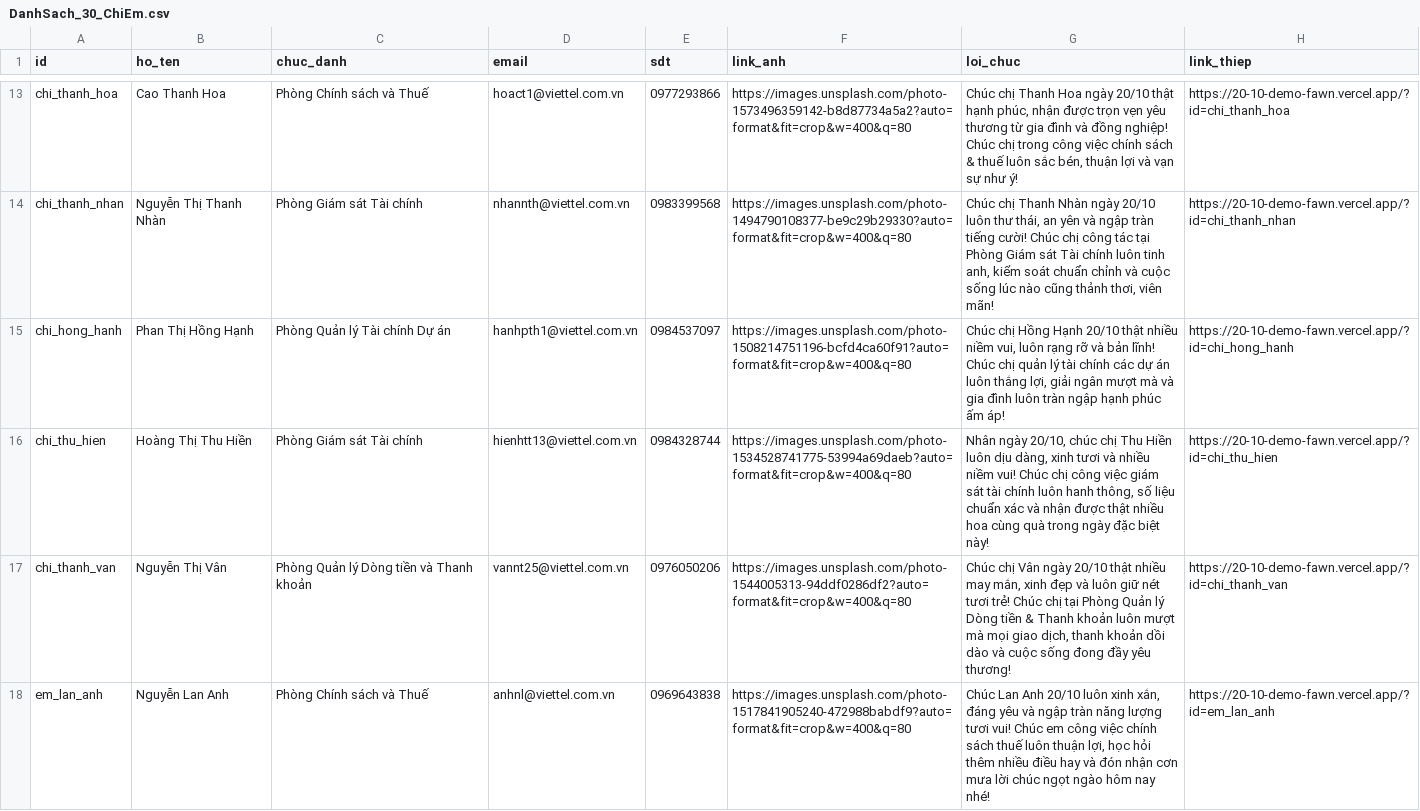
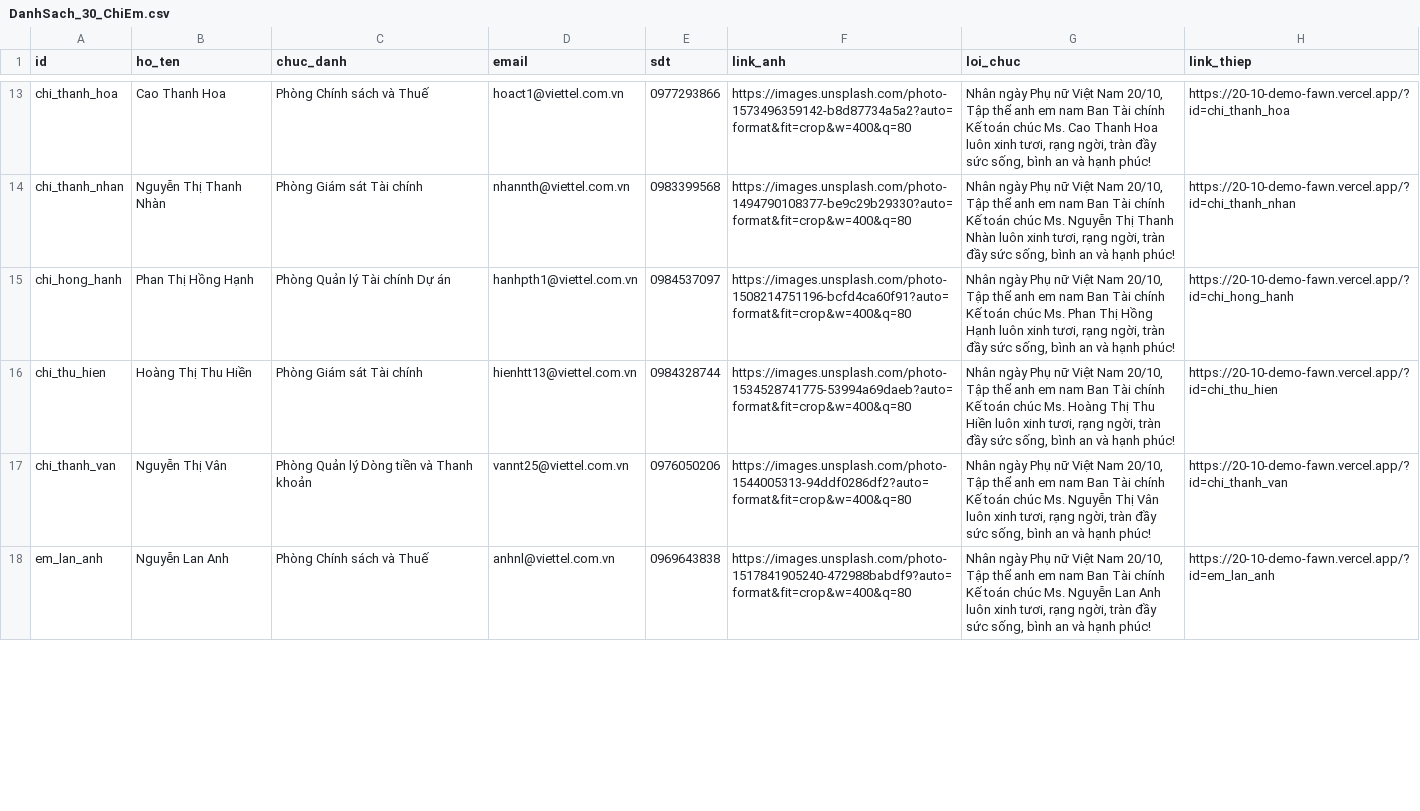
Before and after one commit to quangduy-nguyen/20-10-demo, a CSV file: DanhSach_30_ChiEm.csv, drawn as a sheet; only a part is shown, gaps mark what is left out; the diff covers the shown part only; the diff names each change by its address in the sheet, - before the commit and + after, or states it on an @@ line.

```diff
--- a/DanhSach_30_ChiEm.csv
+++ b/DanhSach_30_ChiEm.csv
-G13 (loi_chuc): Chúc chị Thanh Hoa ngày 20/10 thật hạnh phúc, nhận được trọn vẹn yêu thương từ gia đình và đồng nghiệp! Chúc chị trong công việc chính sách & thuế luôn sắc bén, thuận lợi và vạn sự như ý!
+G13 (loi_chuc): Nhân ngày Phụ nữ Việt Nam 20/10, Tập thể anh em nam Ban Tài chính Kế toán chúc Ms. Cao Thanh Hoa luôn xinh tươi, rạng ngời, tràn đầy sức sống, bình an và hạnh phúc!
-G14 (loi_chuc): Chúc chị Thanh Nhàn ngày 20/10 luôn thư thái, an yên và ngập tràn tiếng cười! Chúc chị công tác tại Phòng Giám sát Tài chính luôn tinh anh, kiểm soát chuẩn chỉnh và cuộc sống lúc nào cũng thảnh thơi, viên mãn!
+G14 (loi_chuc): Nhân ngày Phụ nữ Việt Nam 20/10, Tập thể anh em nam Ban Tài chính Kế toán chúc Ms. Nguyễn Thị Thanh Nhàn luôn xinh tươi, rạng ngời, tràn đầy sức sống, bình an và hạnh phúc!
-G15 (loi_chuc): Chúc chị Hồng Hạnh 20/10 thật nhiều niềm vui, luôn rạng rỡ và bản lĩnh! Chúc chị quản lý tài chính các dự án luôn thắng lợi, giải ngân mượt mà và gia đình luôn tràn ngập hạnh phúc ấm áp!
+G15 (loi_chuc): Nhân ngày Phụ nữ Việt Nam 20/10, Tập thể anh em nam Ban Tài chính Kế toán chúc Ms. Phan Thị Hồng Hạnh luôn xinh tươi, rạng ngời, tràn đầy sức sống, bình an và hạnh phúc!
-G16 (loi_chuc): Nhân ngày 20/10, chúc chị Thu Hiền luôn dịu dàng, xinh tươi và nhiều niềm vui! Chúc chị công việc giám sát tài chính luôn hanh thông, số liệu chuẩn xác và nhận được thật nhiều hoa cùng quà trong ngày đặc biệt này!
+G16 (loi_chuc): Nhân ngày Phụ nữ Việt Nam 20/10, Tập thể anh em nam Ban Tài chính Kế toán chúc Ms. Hoàng Thị Thu Hiền luôn xinh tươi, rạng ngời, tràn đầy sức sống, bình an và hạnh phúc!
-G17 (loi_chuc): Chúc chị Vân ngày 20/10 thật nhiều may mắn, xinh đẹp và luôn giữ nét tươi trẻ! Chúc chị tại Phòng Quản lý Dòng tiền & Thanh khoản luôn mượt mà mọi giao dịch, thanh khoản dồi dào và cuộc sống đong đầy yêu thương!
+G17 (loi_chuc): Nhân ngày Phụ nữ Việt Nam 20/10, Tập thể anh em nam Ban Tài chính Kế toán chúc Ms. Nguyễn Thị Vân luôn xinh tươi, rạng ngời, tràn đầy sức sống, bình an và hạnh phúc!
-G18 (loi_chuc): Chúc Lan Anh 20/10 luôn xinh xắn, đáng yêu và ngập tràn năng lượng tươi vui! Chúc em công việc chính sách thuế luôn thuận lợi, học hỏi thêm nhiều điều hay và đón nhận cơn mưa lời chúc ngọt ngào hôm nay nhé!
+G18 (loi_chuc): Nhân ngày Phụ nữ Việt Nam 20/10, Tập thể anh em nam Ban Tài chính Kế toán chúc Ms. Nguyễn Lan Anh luôn xinh tươi, rạng ngời, tràn đầy sức sống, bình an và hạnh phúc!
```
Also changed, not shown: 1 added row, 1 removed row and 16 edited cells elsewhere in this file, Mail_Merge_30_ChiEm.csv, 5 other files.
